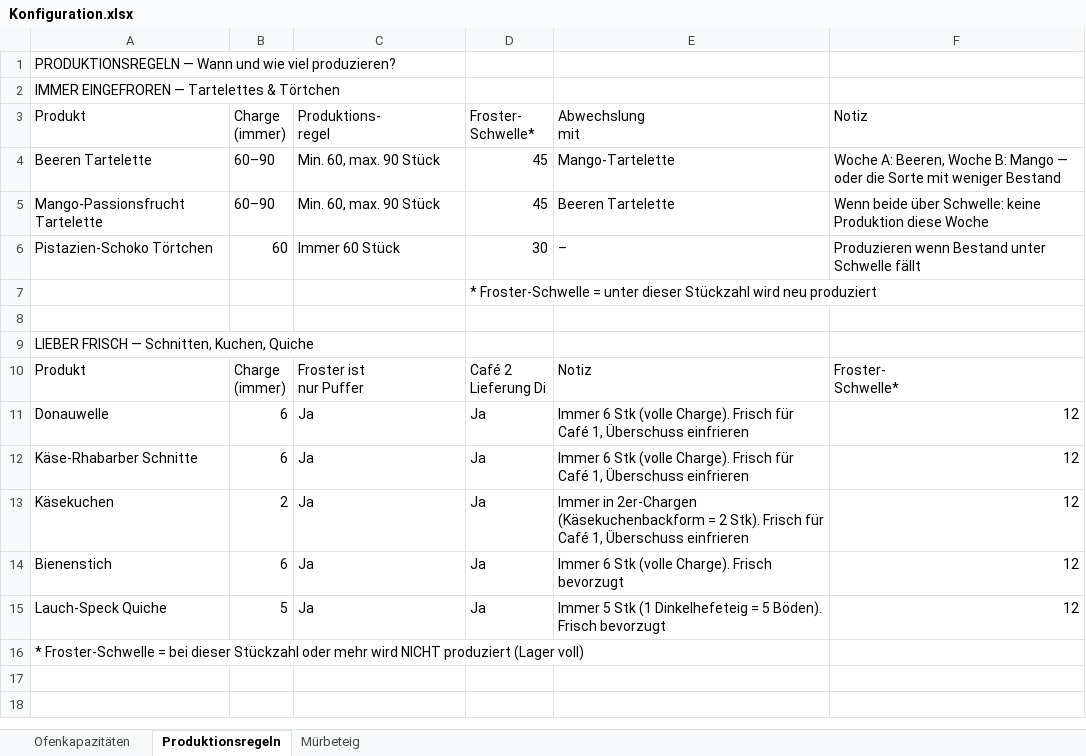
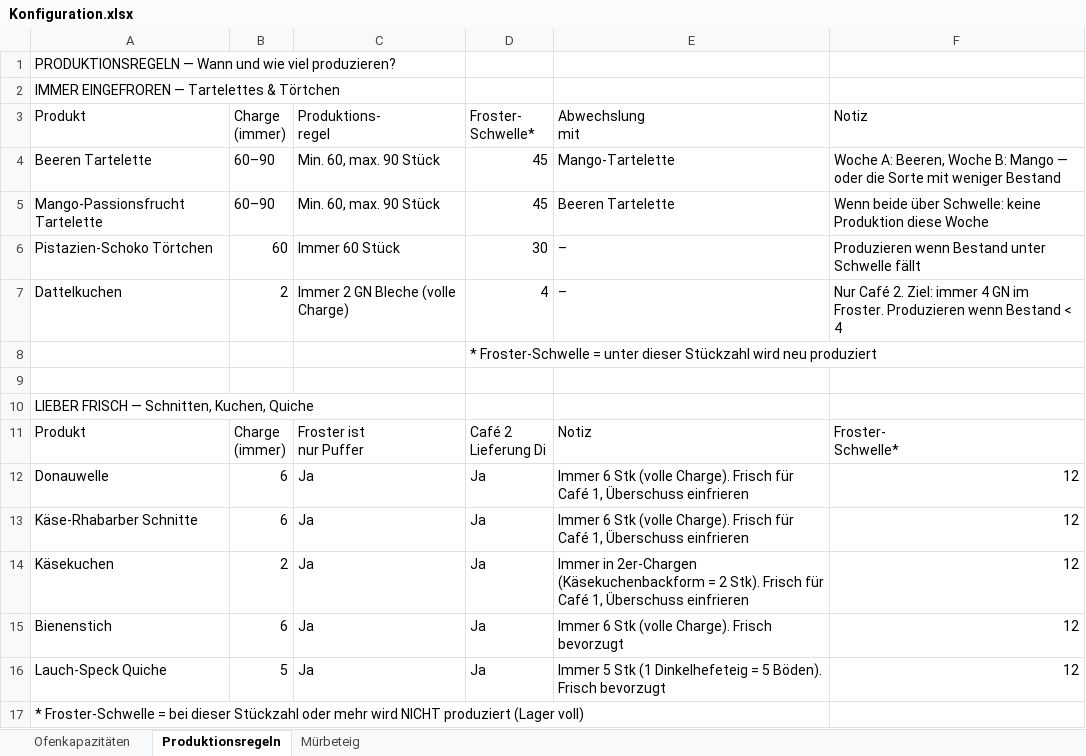
Before and after one commit to yalu-ux/Kuchenproduktion, an Excel workbook: Konfiguration.xlsx, sheet Produktionsregeln, drawn as a sheet; values as stored, in another font and other column widths than the file's, no borders; the diff names each change by its address in the sheet, - before the commit and + after, or states it on an @@ line.

Commit message:
Konfig

```diff
--- a/Konfiguration.xlsx (sheet Produktionsregeln)
+++ b/Konfiguration.xlsx (sheet Produktionsregeln)
+row 7: Dattelkuchen | 2 | Immer 2 GN Bleche (volle Charge) | 4 | – | Nur Café 2. Ziel: immer 4 GN im Froster. Produzieren wenn Bestand < 4
```
Also changed, not shown: sheet Ofenkapazitäten, 1 other file.
